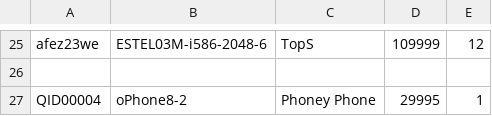
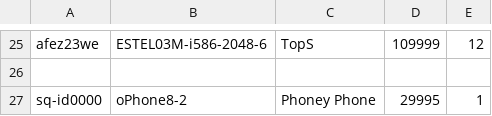
Before and after one commit to Ant-Jas/IAX0584_hw_2, a CSV file: data/quotes.csv, drawn as a sheet; only a part is shown, gaps mark what is left out.

Commit message:
Added menu structure and option to print all data. Some bug fixes.

```diff
--- a/data/quotes.csv
+++ b/data/quotes.csv
@@ -26,2 +26,2 @@ afez23we; ESTEL03M-i586-2048-6; TopS; 109999; 12
 
-QID00004; oPhone8-2; Phoney Phone; 29995; 1
+sq-id0000; oPhone8-2; Phoney Phone; 29995; 1
```
Also changed, not shown: 4 other files.
